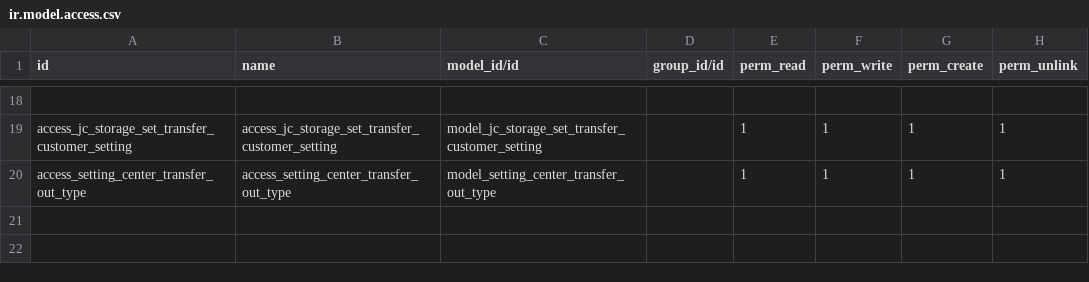
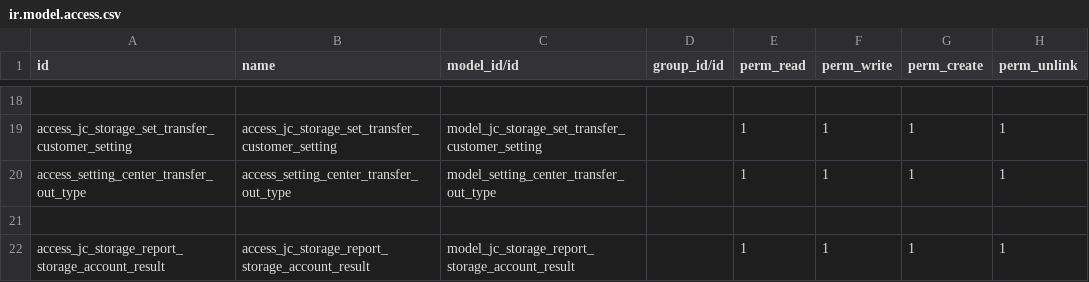
Before and after one commit to Eric2015-8/studyDemo, a CSV file: jc_storage/security/ir.model.access.csv, drawn as a sheet; only a part is shown, gaps mark what is left out.

Commit message:
库存账，受权限控制：所有人拥有所有权限

```diff
--- a/jc_storage/security/ir.model.access.csv
+++ b/jc_storage/security/ir.model.access.csv
@@ -20 +20,3 @@ access_jc_storage_set_transfer_customer_setting,access_jc_storage_set_transfer_c
 access_setting_center_transfer_out_type,access_setting_center_transfer_out_type,model_setting_center_transfer_out_type,,1,1,1,1
+
+access_jc_storage_report_storage_account_result,access_jc_storage_report_storage_account_result,model_jc_storage_report_storage_account_result,,1,1,1,1
```
